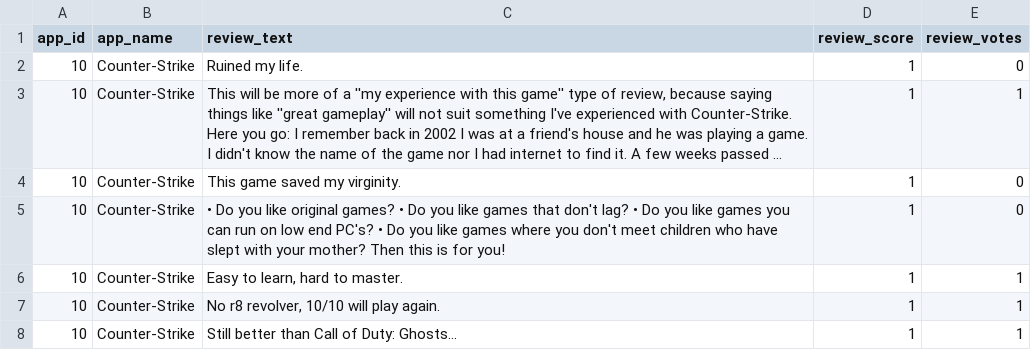
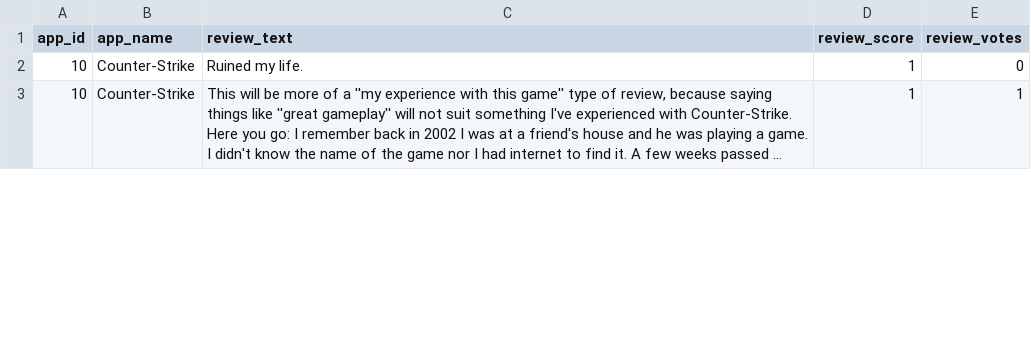
Before and after one commit to gcc-florda/Sist-Dist-I-Middleware, a CSV file: datasets/reviews.csv, drawn as a sheet; only a part is shown; long unchanged cells end in …; removed rows and columns are numbered as before the commit, all else as after; the diff covers the shown part only; the diff names each change by its address in the sheet, - before the commit and + after, or states it on an @@ line.

```diff
--- a/datasets/reviews.csv
+++ b/datasets/reviews.csv
-row 4: 10 | Counter-Strike | This game saved my virginity. | 1 | 0
-row 5: 10 | Counter-Strike | • Do you like original games? • Do you like games that don't lag? • Do you like games you can run on low end PC's? • Do you like games where you don't meet children who have slept with your mother? Then this is for you! | 1 | 0
-row 6: 10 | Counter-Strike | Easy to learn, hard to master. | 1 | 1
-row 7: 10 | Counter-Strike | No r8 revolver, 10/10 will play again. | 1 | 1
-row 8: 10 | Counter-Strike | Still better than Call of Duty: Ghosts... | 1 | 1
```
Also changed, not shown: 4 added rows elsewhere in this file, 11 other files.
